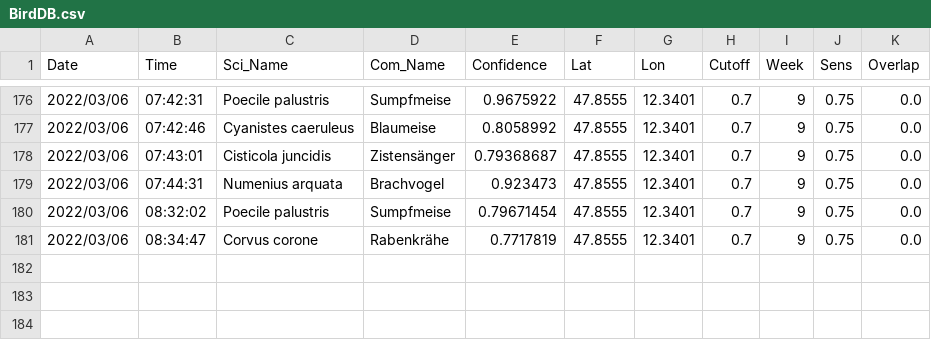
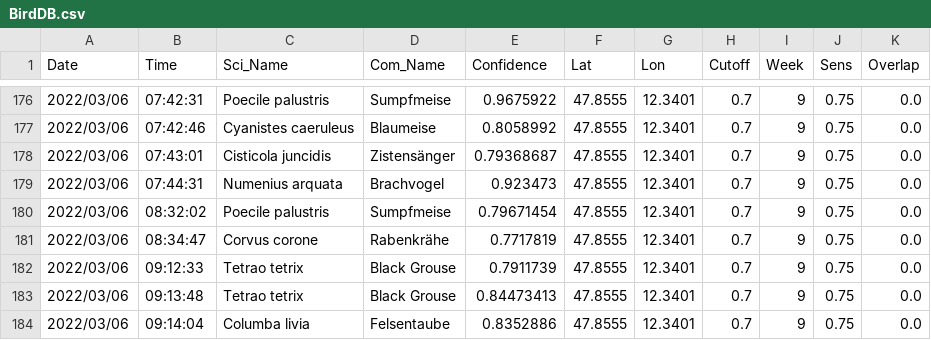
Before and after one commit to gitalm/BirdNetPiGitHub, a CSV file: BirdDB.csv, drawn as a sheet; only a part is shown, gaps mark what is left out; the diff names each change by its address in the sheet, - before the commit and + after, or states it on an @@ line.

Commit message:
BirdNET-PI Solar

```diff
--- a/BirdDB.csv
+++ b/BirdDB.csv
+row 182: 2022/03/06 | 09:12:33 | Tetrao tetrix | Black Grouse | 0.7911739 | 47.8555 | 12.3401 | 0.7 | 9 | 0.75 | 0.0
+row 183: 2022/03/06 | 09:13:48 | Tetrao tetrix | Black Grouse | 0.84473413 | 47.8555 | 12.3401 | 0.7 | 9 | 0.75 | 0.0
+row 184: 2022/03/06 | 09:14:04 | Columba livia | Felsentaube | 0.8352886 | 47.8555 | 12.3401 | 0.7 | 9 | 0.75 | 0.0
```
Also changed, not shown: 6 other files.
